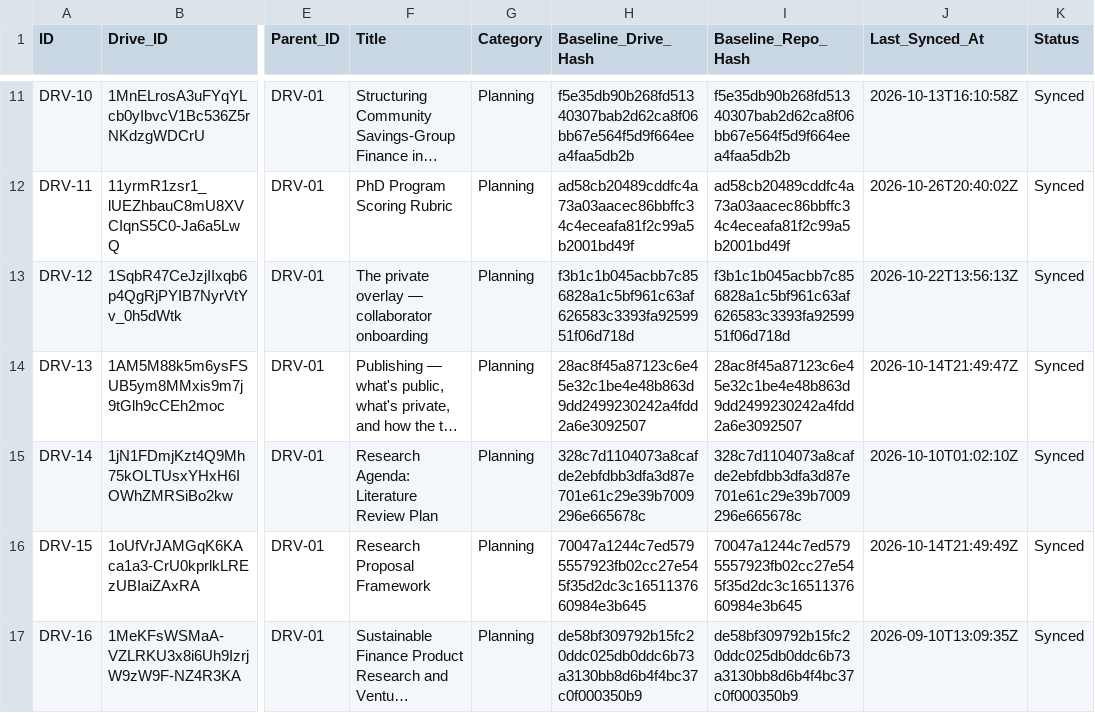
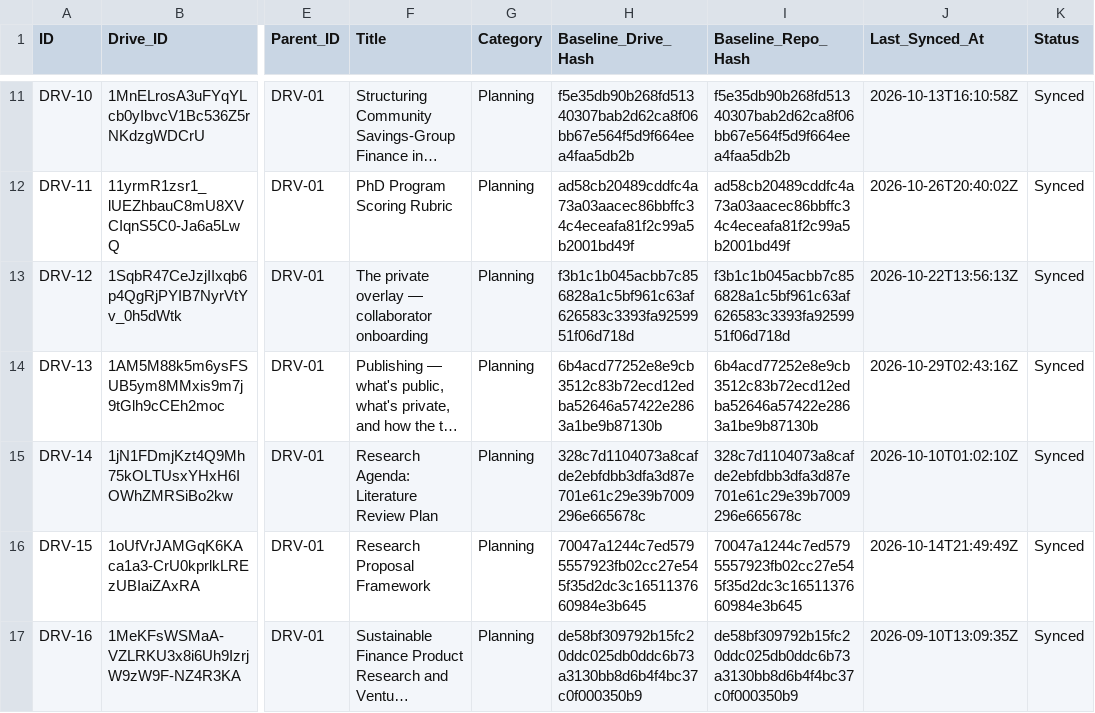
Before and after one commit to benbaichmankass/sustainable-finance-venture, a CSV file: data/drive-links.csv, drawn as a sheet; only a part is shown, gaps mark what is left out; long unchanged cells end in …; the diff names each change by its address in the sheet, - before the commit and + after, or states it on an @@ line.

```diff
--- a/data/drive-links.csv
+++ b/data/drive-links.csv
-H14 (Baseline_Drive_Hash): 28ac8f45a87123c6e45e32c1be4e48b863d9dd2499230242a4fdd2a6e3092507
+H14 (Baseline_Drive_Hash): 6b4acd77252e8e9cb3512c83b72ecd12edba52646a57422e2863a1be9b87130b
-I14 (Baseline_Repo_Hash): 28ac8f45a87123c6e45e32c1be4e48b863d9dd2499230242a4fdd2a6e3092507
+I14 (Baseline_Repo_Hash): 6b4acd77252e8e9cb3512c83b72ecd12edba52646a57422e2863a1be9b87130b
-J14 (Last_Synced_At): 2026-10-14T21:49:47Z
+J14 (Last_Synced_At): 2026-10-29T02:43:16Z
```
Also changed, not shown: 2 other files.
